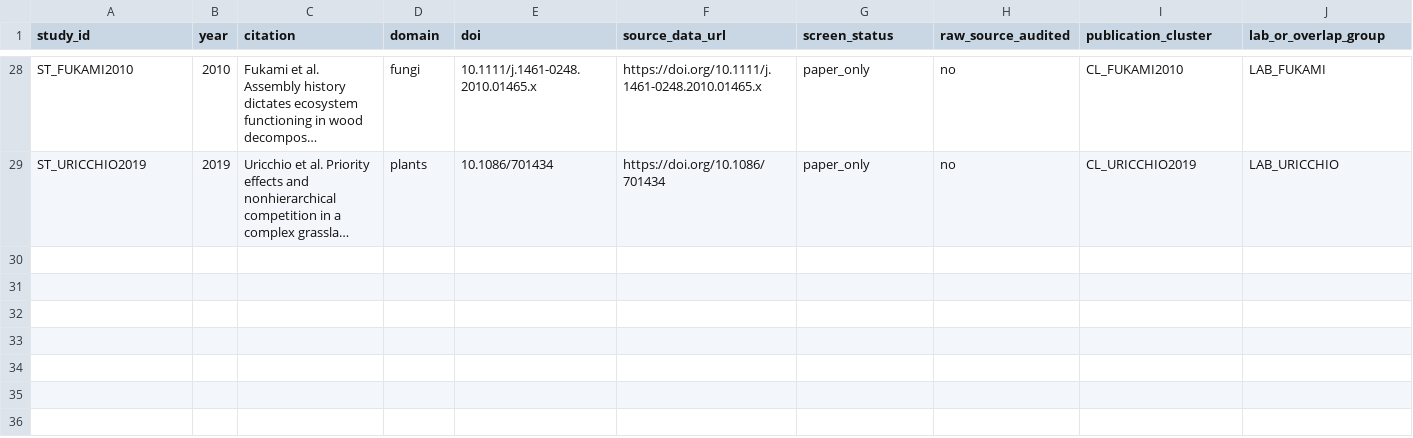
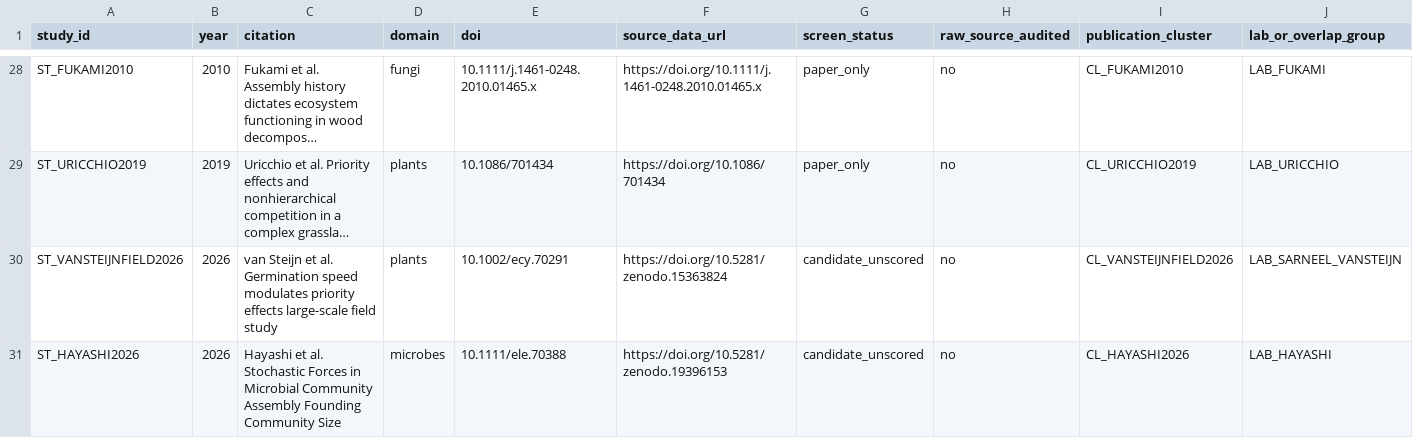
Before and after one commit to zuizui0223/knk, a CSV file: database/ahif_v1/studies.csv, drawn as a sheet; only a part is shown, gaps mark what is left out; long unchanged cells end in …; rows hold the shown columns only; the diff names each change by its address in the sheet, - before the commit and + after, or states it on an @@ line.

Commit message:
source screening: add 2026 Swedish 20-species field and 3000+ sample microbial founder experiments as unscored modern candidates

```diff
--- a/database/ahif_v1/studies.csv
+++ b/database/ahif_v1/studies.csv
+row 30: ST_VANSTEIJNFIELD2026 | 2026 | van Steijn et al. Germination speed modulates priority effects large-scale field study | plants | 10.1002/ecy.70291 | https://doi.org/10.5281/zenodo.15363824 | candidate_unscored | no | CL_VANSTEIJNFIELD2026 | LAB_SARNEEL_VANSTEIJN
+row 31: ST_HAYASHI2026 | 2026 | Hayashi et al. Stochastic Forces in Microbial Community Assembly Founding Community Size | microbes | 10.1111/ele.70388 | https://doi.org/10.5281/zenodo.19396153 | candidate_unscored | no | CL_HAYASHI2026 | LAB_HAYASHI
```
